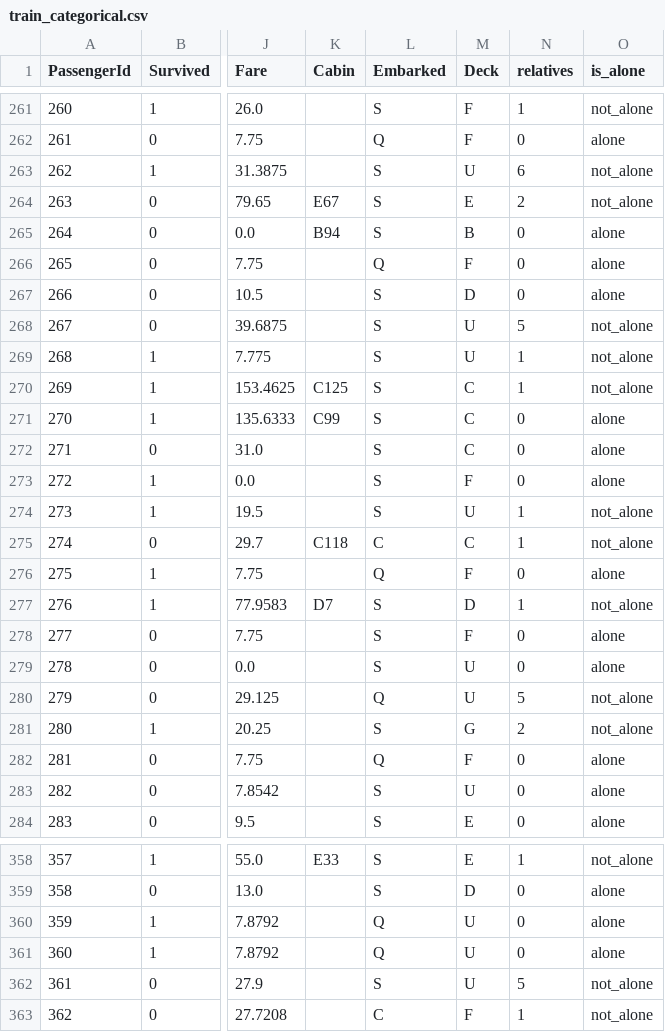
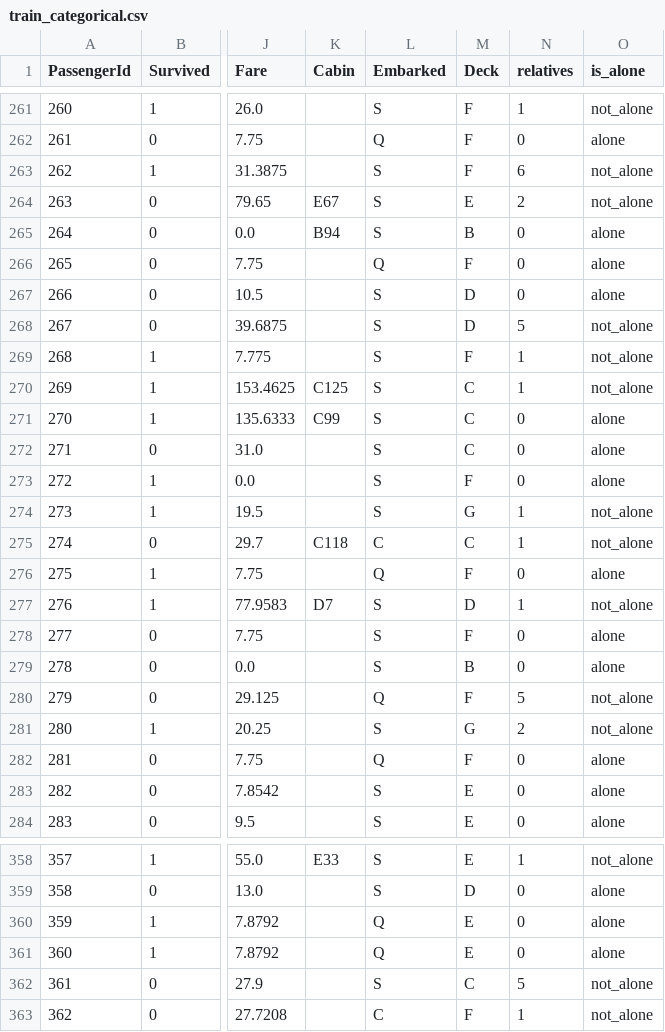
Before and after one commit to SpookNals/titanicdashboard, a CSV file: train_categorical.csv, drawn as a sheet; only a part is shown, gaps mark what is left out; the diff covers the shown part only; the diff names each change by its address in the sheet, - before the commit and + after, or states it on an @@ line.

```diff
--- a/train_categorical.csv
+++ b/train_categorical.csv
-M263 (Deck): U
+M263 (Deck): F
-M268 (Deck): U
+M268 (Deck): D
-M269 (Deck): U
+M269 (Deck): F
-M274 (Deck): U
+M274 (Deck): G
-M279 (Deck): U
+M279 (Deck): B
-M280 (Deck): U
+M280 (Deck): F
-M283 (Deck): U
+M283 (Deck): E
-M360:M361 (Deck): U
+M360:M361 (Deck): E
-M362 (Deck): U
+M362 (Deck): C
```
Also changed, not shown: 164 edited cells elsewhere in this file, test_categorical.csv.
